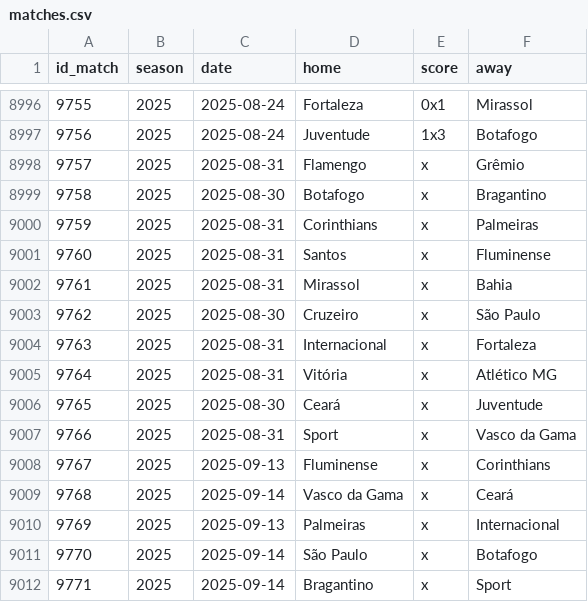
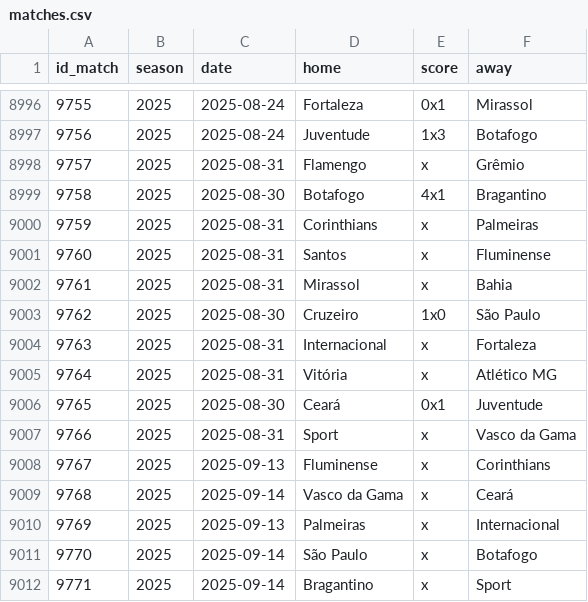
Before and after one commit to williamorim/brasileirao, a CSV file: data-raw/csv/matches.csv, drawn as a sheet; only a part is shown, gaps mark what is left out.

```diff
--- a/data-raw/csv/matches.csv
+++ b/data-raw/csv/matches.csv
@@ -8998,3 +8998,3 @@ id_match,season,date,home,score,away
 9757,2025,2025-08-31,Flamengo,x,Grêmio
-9758,2025,2025-08-30,Botafogo,x,Bragantino
+9758,2025,2025-08-30,Botafogo,4x1,Bragantino
 9759,2025,2025-08-31,Corinthians,x,Palmeiras
@@ -9002,6 +9002,6 @@ id_match,season,date,home,score,away
 9761,2025,2025-08-31,Mirassol,x,Bahia
-9762,2025,2025-08-30,Cruzeiro,x,São Paulo
+9762,2025,2025-08-30,Cruzeiro,1x0,São Paulo
 9763,2025,2025-08-31,Internacional,x,Fortaleza
 9764,2025,2025-08-31,Vitória,x,Atlético MG
-9765,2025,2025-08-30,Ceará,x,Juventude
+9765,2025,2025-08-30,Ceará,0x1,Juventude
 9766,2025,2025-08-31,Sport,x,Vasco da Gama
```
Also changed, not shown: 1 other file.
